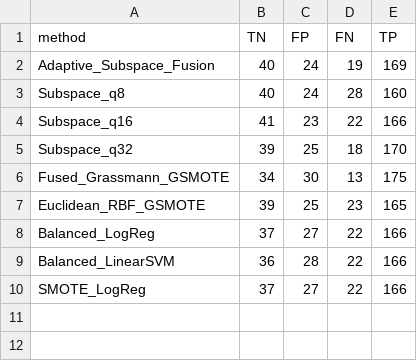
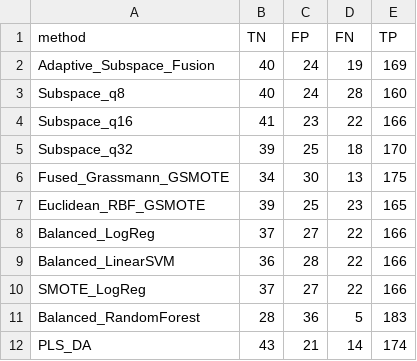
Before and after one commit to khan-laiba/voxneuro, a CSV file: results/adaptive/adaptive_default_PD-252_standard/pooled_confusions.csv, drawn as a sheet.

```diff
--- a/results/adaptive/adaptive_default_PD-252_standard/pooled_confusions.csv
+++ b/results/adaptive/adaptive_default_PD-252_standard/pooled_confusions.csv
@@ -10 +10,3 @@ Balanced_LinearSVM,36,28,22,166
 SMOTE_LogReg,37,27,22,166
+Balanced_RandomForest,28,36,5,183
+PLS_DA,43,21,14,174
```
Also changed, not shown: results/adaptive/adaptive_default_PD-252_rank/pooled_confusions.csv, results/adaptive/adaptive_default_PD-252_rank/summary_metrics.csv, 20 other files.
